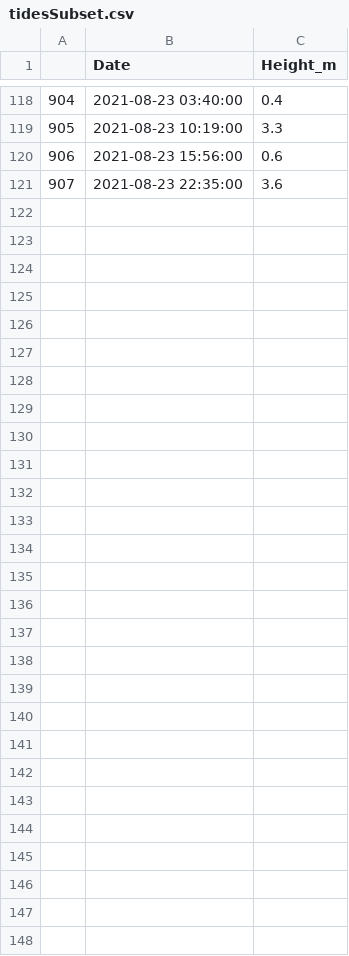
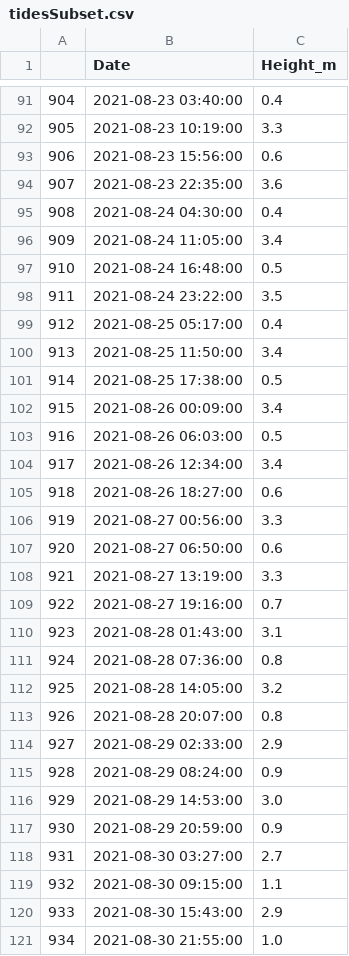
Before and after one commit to callysto/lesson-plans, a CSV file: notebooks/coast-salish-fish-traps/resources/tidesSubset.csv, drawn as a sheet; only a part is shown, gaps mark what is left out; the diff covers the shown part only.

```diff
--- a/notebooks/coast-salish-fish-traps/resources/tidesSubset.csv
+++ b/notebooks/coast-salish-fish-traps/resources/tidesSubset.csv
@@ -121 +94,28 @@
 907,2021-08-23 22:35:00,3.6
+908,2021-08-24 04:30:00,0.4
+909,2021-08-24 11:05:00,3.4
+910,2021-08-24 16:48:00,0.5
+911,2021-08-24 23:22:00,3.5
+912,2021-08-25 05:17:00,0.4
+913,2021-08-25 11:50:00,3.4
+914,2021-08-25 17:38:00,0.5
+915,2021-08-26 00:09:00,3.4
+916,2021-08-26 06:03:00,0.5
+917,2021-08-26 12:34:00,3.4
+918,2021-08-26 18:27:00,0.6
+919,2021-08-27 00:56:00,3.3
+920,2021-08-27 06:50:00,0.6
+921,2021-08-27 13:19:00,3.3
+922,2021-08-27 19:16:00,0.7
+923,2021-08-28 01:43:00,3.1
+924,2021-08-28 07:36:00,0.8
+925,2021-08-28 14:05:00,3.2
+926,2021-08-28 20:07:00,0.8
+927,2021-08-29 02:33:00,2.9
+928,2021-08-29 08:24:00,0.9
+929,2021-08-29 14:53:00,3.0
+930,2021-08-29 20:59:00,0.9
+931,2021-08-30 03:27:00,2.7
+932,2021-08-30 09:15:00,1.1
+933,2021-08-30 15:43:00,2.9
+934,2021-08-30 21:55:00,1.0
```
Also changed, not shown: 27 removed rows elsewhere in this file, 1 other file.
